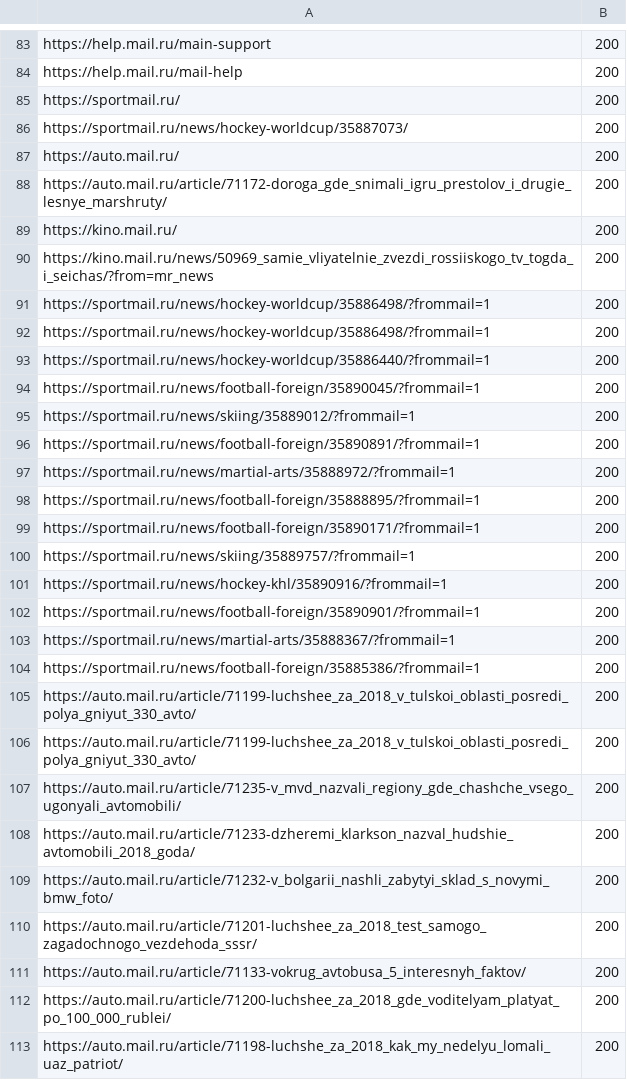
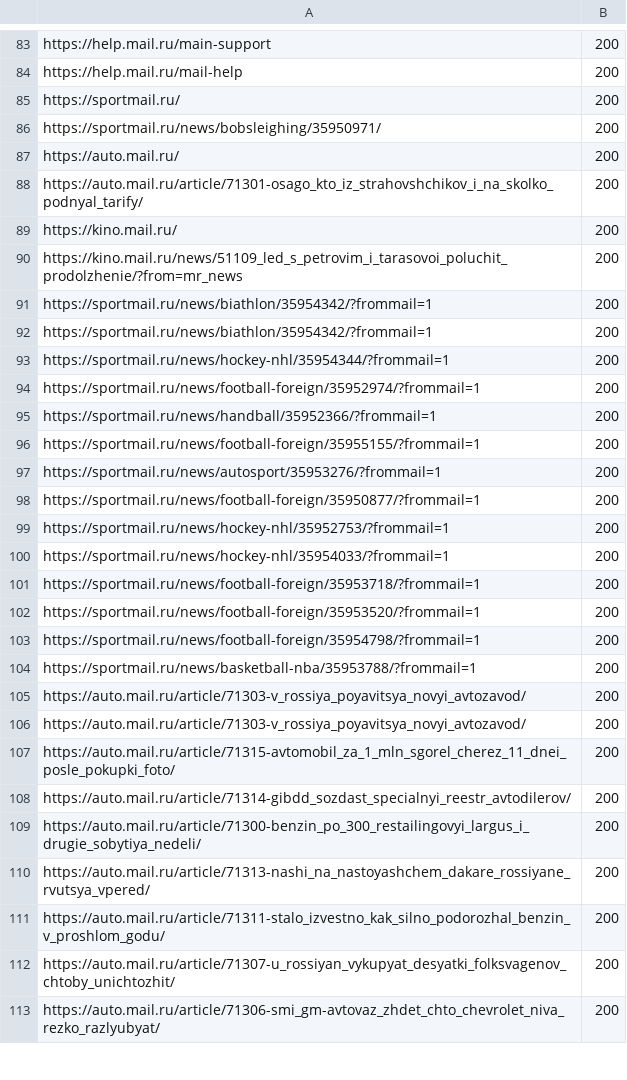
Before and after one commit to fjodor-rybakov/JavaProject, a CSV file: mail.csv, drawn as a sheet; only a part is shown, gaps mark what is left out; the diff covers the shown part only.

```diff
--- a/mail.csv
+++ b/mail.csv
@@ -85,29 +85,29 @@
 "https://sportmail.ru/",200
-"https://sportmail.ru/news/hockey-worldcup/35887073/",200
+"https://sportmail.ru/news/bobsleighing/35950971/",200
 "https://auto.mail.ru/",200
-"https://auto.mail.ru/article/71172-doroga_gde_snimali_igru_prestolov_i_drugie_lesnye_marshruty/",200
+"https://auto.mail.ru/article/71301-osago_kto_iz_strahovshchikov_i_na_skolko_podnyal_tarify/",200
 "https://kino.mail.ru/",200
-"https://kino.mail.ru/news/50969_samie_vliyatelnie_zvezdi_rossiiskogo_tv_togda_i_seichas/?from=mr_news",200
-"https://sportmail.ru/news/hockey-worldcup/35886498/?frommail=1",200
-"https://sportmail.ru/news/hockey-worldcup/35886498/?frommail=1",200
-"https://sportmail.ru/news/hockey-worldcup/35886440/?frommail=1",200
-"https://sportmail.ru/news/football-foreign/35890045/?frommail=1",200
-"https://sportmail.ru/news/skiing/35889012/?frommail=1",200
-"https://sportmail.ru/news/football-foreign/35890891/?frommail=1",200
-"https://sportmail.ru/news/martial-arts/35888972/?frommail=1",200
-"https://sportmail.ru/news/football-foreign/35888895/?frommail=1",200
-"https://sportmail.ru/news/football-foreign/35890171/?frommail=1",200
-"https://sportmail.ru/news/skiing/35889757/?frommail=1",200
-"https://sportmail.ru/news/hockey-khl/35890916/?frommail=1",200
-"https://sportmail.ru/news/football-foreign/35890901/?frommail=1",200
-"https://sportmail.ru/news/martial-arts/35888367/?frommail=1",200
-"https://sportmail.ru/news/football-foreign/35885386/?frommail=1",200
-"https://auto.mail.ru/article/71199-luchshee_za_2018_v_tulskoi_oblasti_posredi_polya_gniyut_330_avto/",200
-"https://auto.mail.ru/article/71199-luchshee_za_2018_v_tulskoi_oblasti_posredi_polya_gniyut_330_avto/",200
-"https://auto.mail.ru/article/71235-v_mvd_nazvali_regiony_gde_chashche_vsego_ugonyali_avtomobili/",200
-"https://auto.mail.ru/article/71233-dzheremi_klarkson_nazval_hudshie_avtomobili_2018_goda/",200
-"https://auto.mail.ru/article/71232-v_bolgarii_nashli_zabytyi_sklad_s_novymi_bmw_foto/",200
-"https://auto.mail.ru/article/71201-luchshee_za_2018_test_samogo_zagadochnogo_vezdehoda_sssr/",200
-"https://auto.mail.ru/article/71133-vokrug_avtobusa_5_interesnyh_faktov/",200
-"https://auto.mail.ru/article/71200-luchshee_za_2018_gde_voditelyam_platyat_po_100_000_rublei/",200
-"https://auto.mail.ru/article/71198-luchshe_za_2018_kak_my_nedelyu_lomali_uaz_patriot/",200
+"https://kino.mail.ru/news/51109_led_s_petrovim_i_tarasovoi_poluchit_prodolzhenie/?from=mr_news",200
+"https://sportmail.ru/news/biathlon/35954342/?frommail=1",200
+"https://sportmail.ru/news/biathlon/35954342/?frommail=1",200
+"https://sportmail.ru/news/hockey-nhl/35954344/?frommail=1",200
+"https://sportmail.ru/news/football-foreign/35952974/?frommail=1",200
+"https://sportmail.ru/news/handball/35952366/?frommail=1",200
+"https://sportmail.ru/news/football-foreign/35955155/?frommail=1",200
+"https://sportmail.ru/news/autosport/35953276/?frommail=1",200
+"https://sportmail.ru/news/football-foreign/35950877/?frommail=1",200
+"https://sportmail.ru/news/hockey-nhl/35952753/?frommail=1",200
+"https://sportmail.ru/news/hockey-nhl/35954033/?frommail=1",200
+"https://sportmail.ru/news/football-foreign/35953718/?frommail=1",200
+"https://sportmail.ru/news/football-foreign/35953520/?frommail=1",200
+"https://sportmail.ru/news/football-foreign/35954798/?frommail=1",200
+"https://sportmail.ru/news/basketball-nba/35953788/?frommail=1",200
+"https://auto.mail.ru/article/71303-v_rossiya_poyavitsya_novyi_avtozavod/",200
+"https://auto.mail.ru/article/71303-v_rossiya_poyavitsya_novyi_avtozavod/",200
+"https://auto.mail.ru/article/71315-avtomobil_za_1_mln_sgorel_cherez_11_dnei_posle_pokupki_foto/",200
+"https://auto.mail.ru/article/71314-gibdd_sozdast_specialnyi_reestr_avtodilerov/",200
+"https://auto.mail.ru/article/71300-benzin_po_300_restailingovyi_largus_i_drugie_sobytiya_nedeli/",200
+"https://auto.mail.ru/article/71313-nashi_na_nastoyashchem_dakare_rossiyane_rvutsya_vpered/",200
+"https://auto.mail.ru/article/71311-stalo_izvestno_kak_silno_podorozhal_benzin_v_proshlom_godu/",200
+"https://auto.mail.ru/article/71307-u_rossiyan_vykupyat_desyatki_folksvagenov_chtoby_unichtozhit/",200
+"https://auto.mail.ru/article/71306-smi_gm-avtovaz_zhdet_chto_chevrolet_niva_rezko_razlyubyat/",200
```
Also changed, not shown: 2 added rows, 2 removed rows, 1 moved row and 108 edited cells elsewhere in this file, 8 other files.
